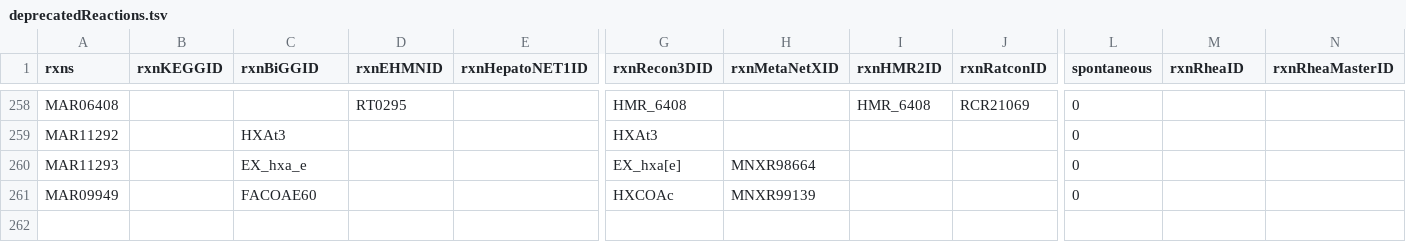
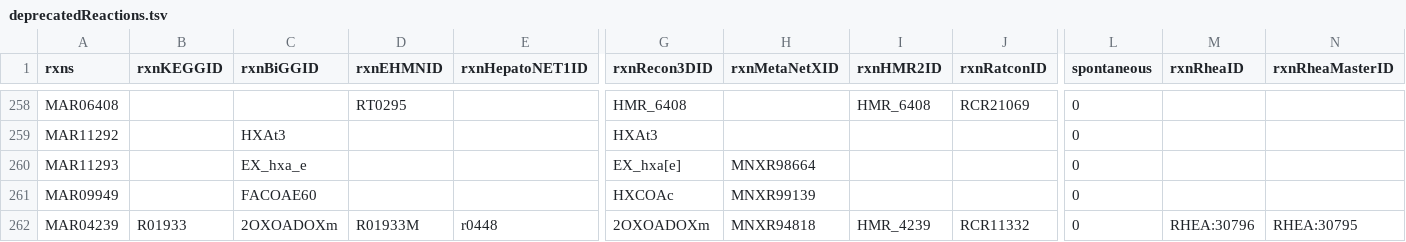
Before and after one commit to SysBioChalmers/Human-GEM, a TSV file: data/deprecatedIdentifiers/deprecatedReactions.tsv, drawn as a sheet; only a part is shown, gaps mark what is left out; rows hold the shown columns only; the diff names each change by its address in the sheet, - before the commit and + after, or states it on an @@ line.

Commit message:
fix: removed MAR04239 and merged annotations in reactions.tsv into those for MAR04599 and MAR06415

```diff
--- a/data/deprecatedIdentifiers/deprecatedReactions.tsv
+++ b/data/deprecatedIdentifiers/deprecatedReactions.tsv
+row 262: MAR04239 | R01933 | 2OXOADOXm | R01933M | r0448 | 2OXOADOXm | MNXR94818 | HMR_4239 | RCR11332 | 0 | RHEA:30796 | RHEA:30795
```
Also changed, not shown: 2 other files.
